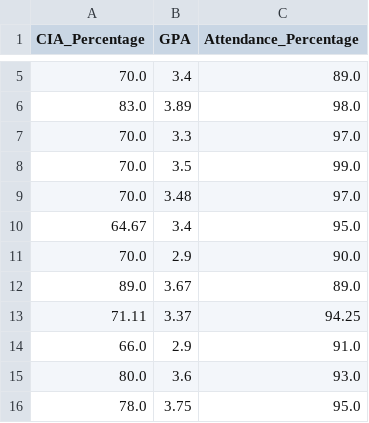
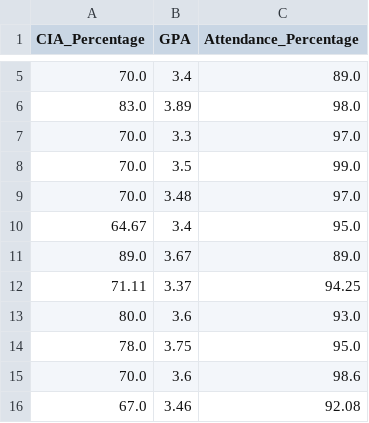
Before and after one commit to Arpan7125/AIML, a CSV file: Lab03/student_survey.csv, drawn as a sheet; only a part is shown, gaps mark what is left out; the shorter side is filled out with more unchanged rows; the diff names each change by its address in the sheet, - before the commit and + after, or states it on an @@ line.

```diff
--- a/Lab03/student_survey.csv
+++ b/Lab03/student_survey.csv
-row 11: 70.0 | 2.9 | 90.0
-row 14: 66.0 | 2.9 | 91.0
```
Also changed, not shown: 59 other files.
